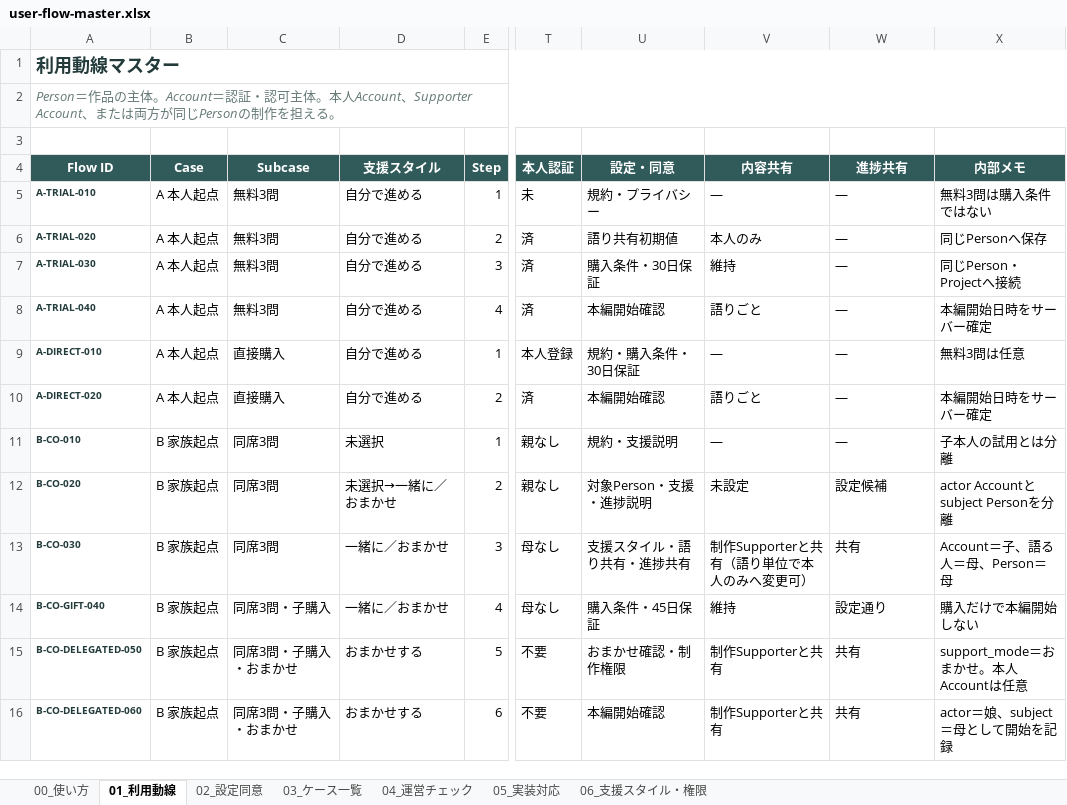
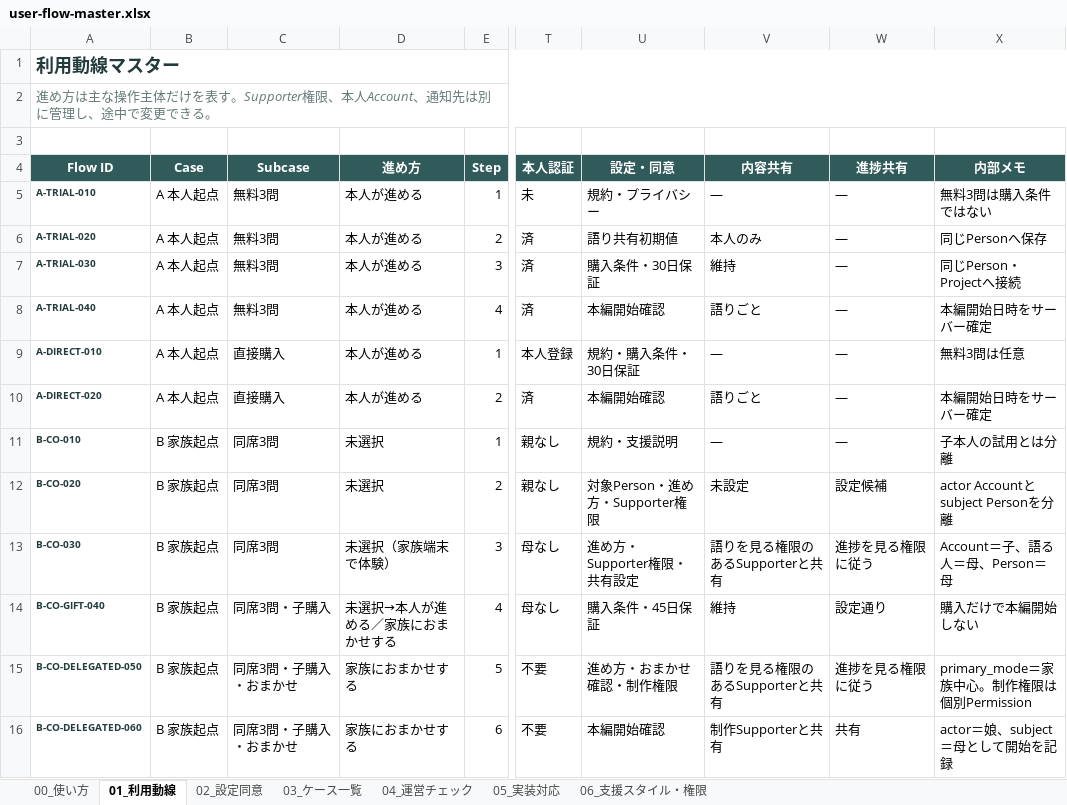
Before and after one commit to tateito-yokoito/tateyoko-book, an Excel workbook: docs/product/user-flow/user-flow-master.xlsx, sheet 01_利用動線, drawn as a sheet; only a part is shown, gaps mark what is left out; values as stored, in another font and other column widths than the file's, no borders; conditional formats not drawn; the diff covers the shown part only; the diff names each change by its address in the sheet, - before the commit and + after, or states it on an @@ line.

Commit message:
docs: separate progress modes and supporter permissions

```diff
--- a/docs/product/user-flow/user-flow-master.xlsx (sheet 01_利用動線)
+++ b/docs/product/user-flow/user-flow-master.xlsx (sheet 01_利用動線)
-A2 (Flow ID): Person＝作品の主体。Account＝認証・認可主体。本人Account、Supporter Account、または両方が同じPersonの制作を担える。
+A2 (Flow ID): 進め方は主な操作主体だけを表す。Supporter権限、本人Account、通知先は別に管理し、途中で変更できる。
-D4: 支援スタイル
+D4: 進め方
-D5:D10 (進め方): 自分で進める
+D5:D10 (進め方): 本人が進める
-D12 (進め方): 未選択→一緒に／おまかせ
+D12 (進め方): 未選択
-U12 (設定・同意): 対象Person・支援・進捗説明
+U12 (設定・同意): 対象Person・進め方・Supporter権限
-D13 (進め方): 一緒に／おまかせ
+D13 (進め方): 未選択（家族端末で体験）
-U13 (設定・同意): 支援スタイル・語り共有・進捗共有
+U13 (設定・同意): 進め方・Supporter権限・共有設定
-V13 (内容共有): 制作Supporterと共有（語り単位で本人のみへ変更可）
+V13 (内容共有): 語りを見る権限のあるSupporterと共有
-W13 (進捗共有): 共有
+W13 (進捗共有): 進捗を見る権限に従う
-D14 (進め方): 一緒に／おまかせ
+D14 (進め方): 未選択→本人が進める／家族におまかせする
-D15:D16 (進め方): おまかせする
+D15:D16 (進め方): 家族におまかせする
-U15 (設定・同意): おまかせ確認・制作権限
+U15 (設定・同意): 進め方・おまかせ確認・制作権限
-V15 (内容共有): 制作Supporterと共有
+V15 (内容共有): 語りを見る権限のあるSupporterと共有
-W15 (進捗共有): 共有
+W15 (進捗共有): 進捗を見る権限に従う
-X15 (内部メモ): support_mode＝おまかせ。本人Accountは任意
+X15 (内部メモ): primary_mode＝家族中心。制作権限は個別Permission
```
Also changed, not shown: 23 edited cells elsewhere in this sheet, sheet 06_支援スタイル・権限, sheet 05_実装対応, sheet 02_設定同意, sheet 04_運営チェック, sheet 00_使い方, sheet 03_ケース一覧, 1 other file.
